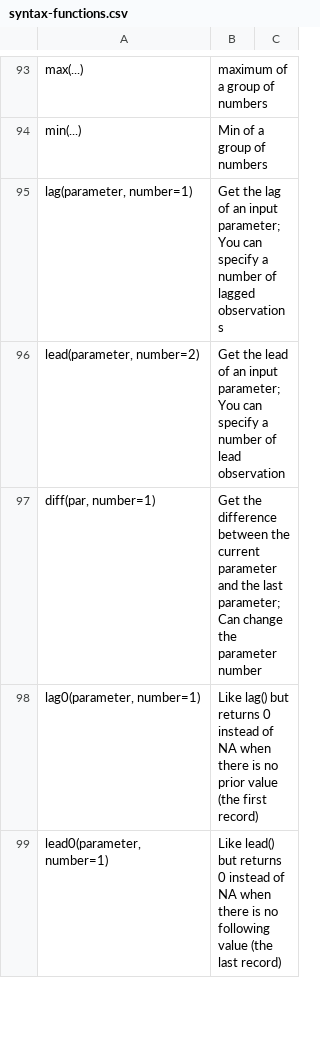
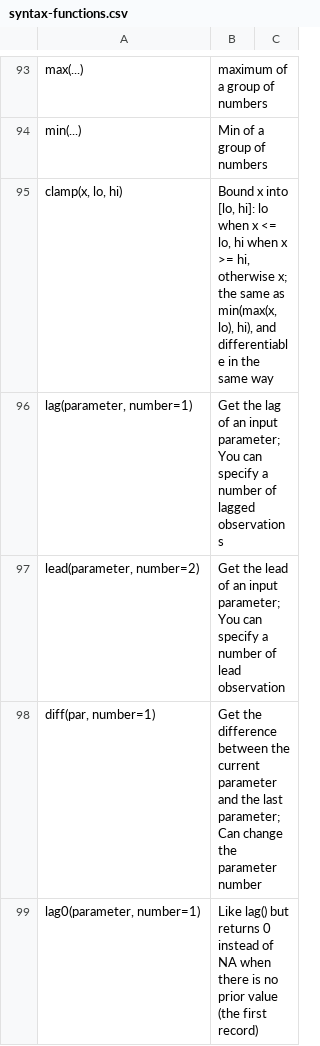
Before and after one commit to nlmixr2/rxode2, a CSV file: inst/syntax-functions.csv, drawn as a sheet; only a part is shown, gaps mark what is left out; the shorter side is filled out with more unchanged rows; the diff names each change by its address in the sheet, - before the commit and + after, or states it on an @@ line.

Commit message:
Add clamp(x, lo, hi) to the model language (#1750)

```diff
--- a/inst/syntax-functions.csv
+++ b/inst/syntax-functions.csv
+row 95: clamp(x, lo, hi) | Bound x into [lo, hi]: lo when x <= lo, hi when x >= hi, otherwise x; the same as min(max(x, lo), hi), and differentiable in the same way
```
Also changed, not shown: 10 other files.
